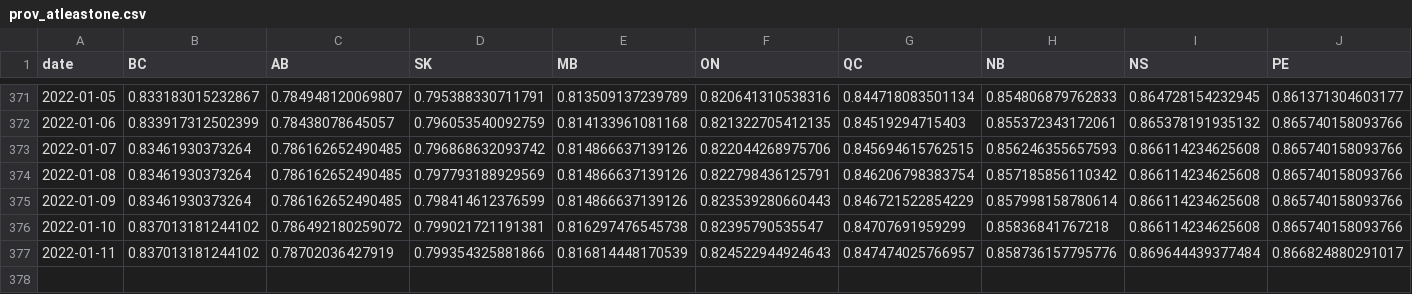
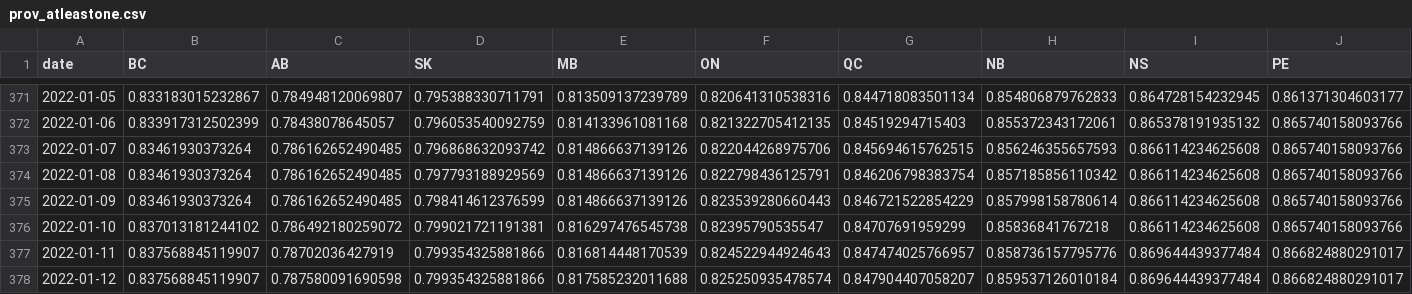
Before and after one commit to trevortombe/covidgraphs, a CSV file: Files/prov_atleastone.csv, drawn as a sheet; only a part is shown, gaps mark what is left out; rows hold the shown columns only; the diff names each change by its address in the sheet, - before the commit and + after, or states it on an @@ line.

```diff
--- a/Files/prov_atleastone.csv
+++ b/Files/prov_atleastone.csv
-B377 (BC): 0.837013181244102
+B377 (BC): 0.837568845119907
+row 378: 2022-01-12 | 0.837568845119907 | 0.787580091690598 | 0.799354325881866 | 0.817585232011688 | 0.825250935478574 | 0.847904407058207 | 0.859537126010184 | 0.869644439377484 | 0.866824880291017
```
Also changed, not shown: Files/MapData.csv, Files/ProvTable.csv, 51 other files.
